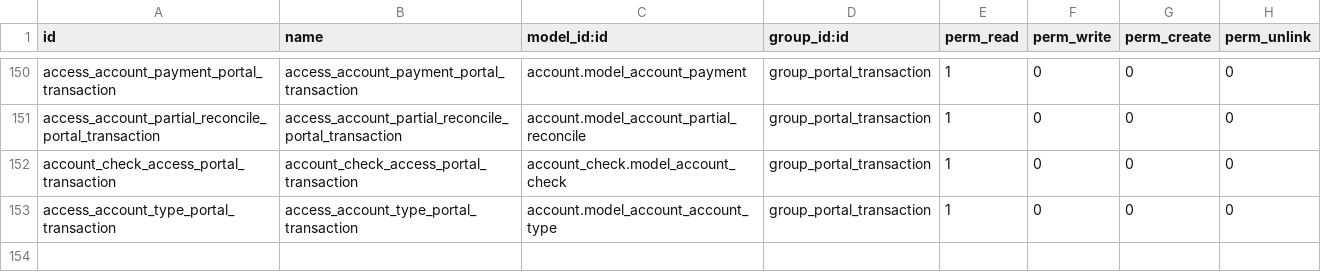
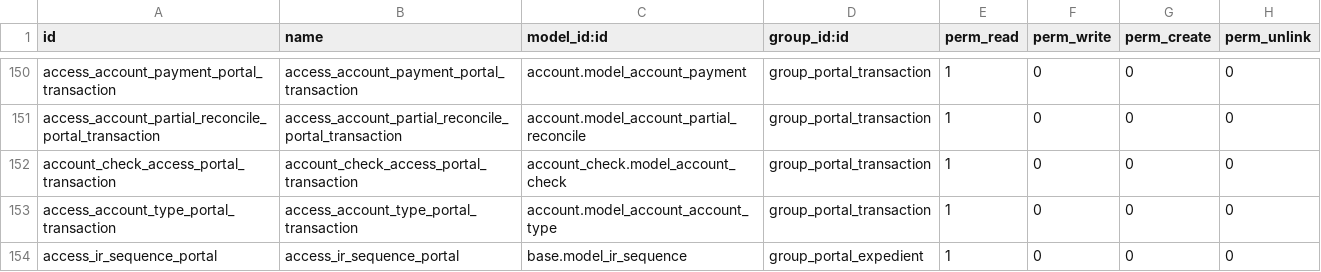
Before and after one commit to ingadhoc/odoo-public-administration, a CSV file: public_budget/security/ir.model.access.csv, drawn as a sheet; only a part is shown, gaps mark what is left out.

Commit message:
IMP payment group use with payment_date and confirmation_date

```diff
--- a/public_budget/security/ir.model.access.csv
+++ b/public_budget/security/ir.model.access.csv
@@ -153 +153,2 @@ account_check_access_portal_transaction,account_check_access_portal_transaction,
 access_account_type_portal_transaction,access_account_type_portal_transaction,account.model_account_account_type,group_portal_transaction,1,0,0,0
+access_ir_sequence_portal,access_ir_sequence_portal,base.model_ir_sequence,group_portal_expedient,1,0,0,0
```
Also changed, not shown: 2 other files.
